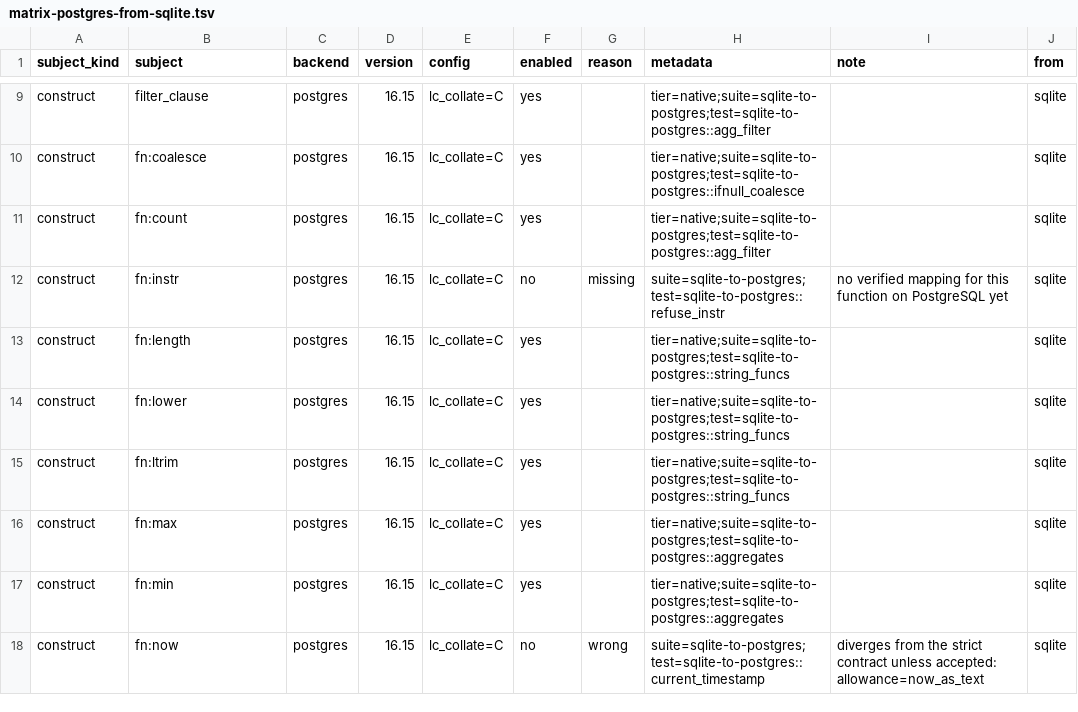
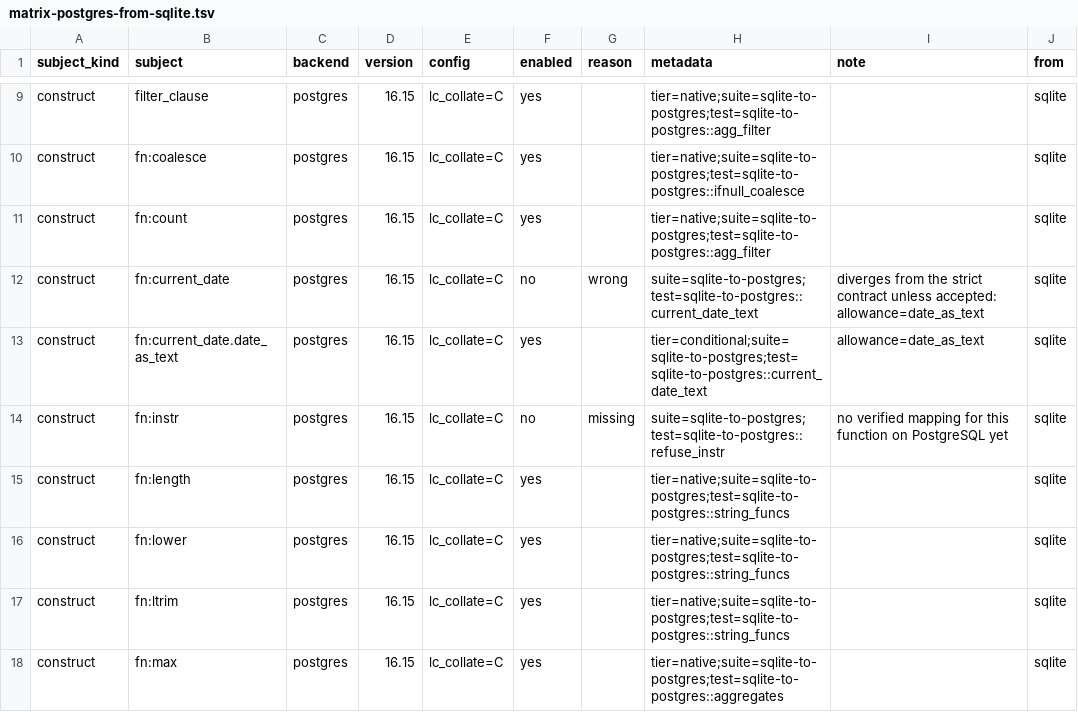
Before and after one commit to ThinkersJournal/unisql, a TSV file: crates/unisql-dialect-postgres/matrix-postgres-from-sqlite.tsv, drawn as a sheet; only a part is shown, gaps mark what is left out; the shorter side is filled out with more unchanged rows; the diff names each change by its address in the sheet, - before the commit and + after, or states it on an @@ line.

```diff
--- a/crates/unisql-dialect-postgres/matrix-postgres-from-sqlite.tsv
+++ b/crates/unisql-dialect-postgres/matrix-postgres-from-sqlite.tsv
+row 12: construct | fn:current_date | postgres | 16.15 | lc_collate=C | no | wrong | suite=sqlite-to-postgres;test=sqlite-to-postgres::current_date_text | diverges from the strict contract unless accepted: allowance=date_as_text | sqlite
+row 13: construct | fn:current_date.date_as_text | postgres | 16.15 | lc_collate=C | yes |  | tier=conditional;suite=sqlite-to-postgres;test=sqlite-to-postgres::current_date_text | allowance=date_as_text | sqlite
```
Also changed, not shown: crates/unisql-dialect-mysql/matrix-mariadb-from-postgres.tsv, crates/unisql-dialect-mysql/matrix-mysql-from-postgres.tsv, 28 other files.
